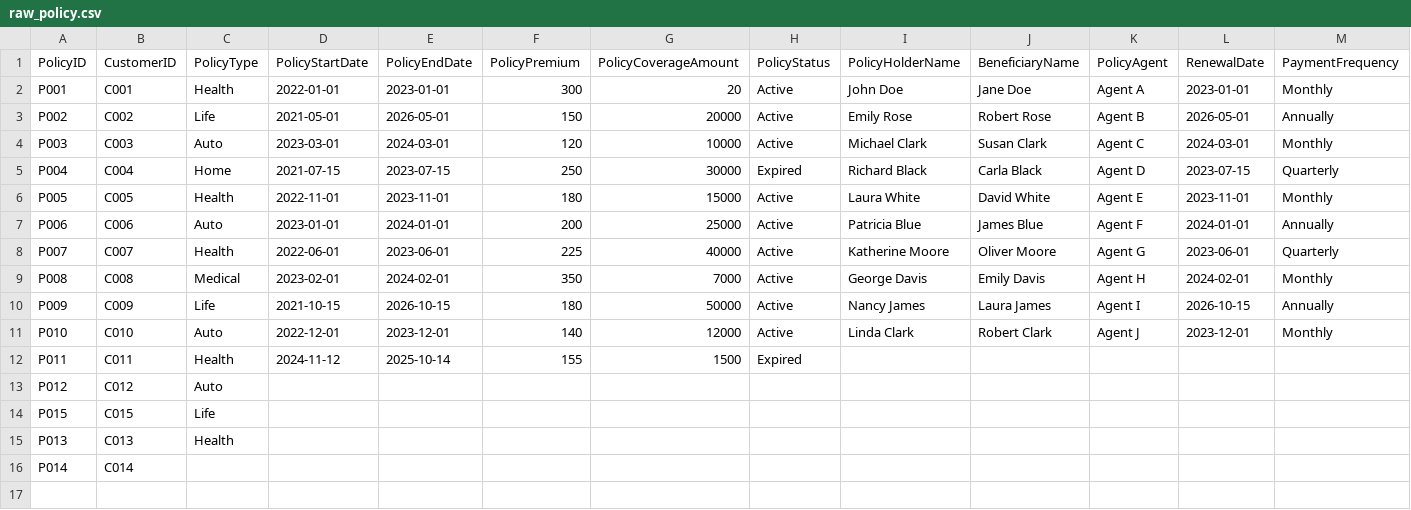
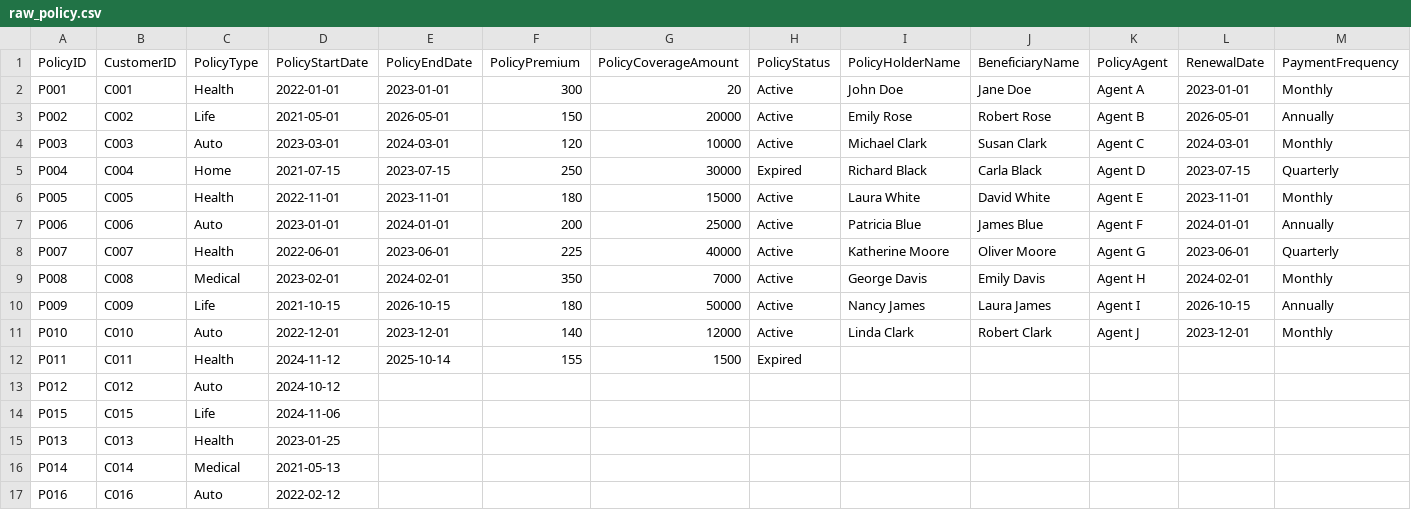
Before and after one commit to sravyats0809/dbtproject, a CSV file: seeds/raw/raw_policy.csv, drawn as a sheet; only a part is shown; rows hold the shown columns only; the diff names each change by its address in the sheet, - before the commit and + after, or states it on an @@ line.

```diff
--- a/seeds/raw/raw_policy.csv
+++ b/seeds/raw/raw_policy.csv
-D13 (PolicyStartDate): (empty)
+D13 (PolicyStartDate): 2024-10-12
-D14 (PolicyStartDate): (empty)
+D14 (PolicyStartDate): 2024-11-06
-D15 (PolicyStartDate): (empty)
+D15 (PolicyStartDate): 2023-01-25
-C16 (PolicyType): (empty)
+C16 (PolicyType): Medical
-D16 (PolicyStartDate): (empty)
+D16 (PolicyStartDate): 2021-05-13
+row 17: P016 | C016 | Auto | 2022-02-12
```
Also changed, not shown: seeds/raw/raw_claim.csv, seeds/raw/raw_premium_payment.csv, 5 other files.
